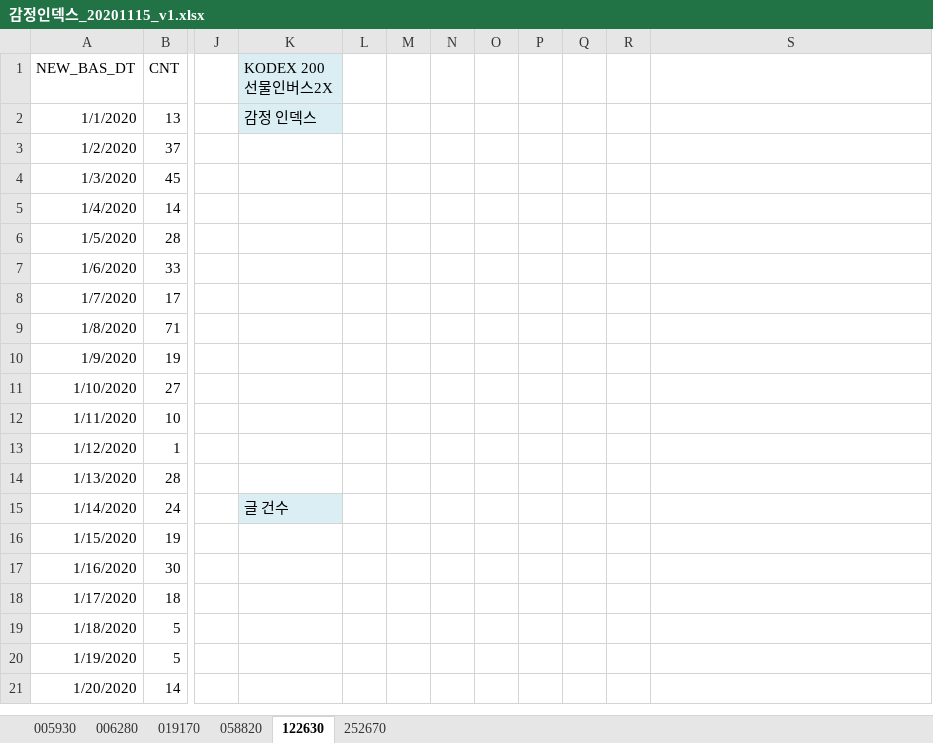
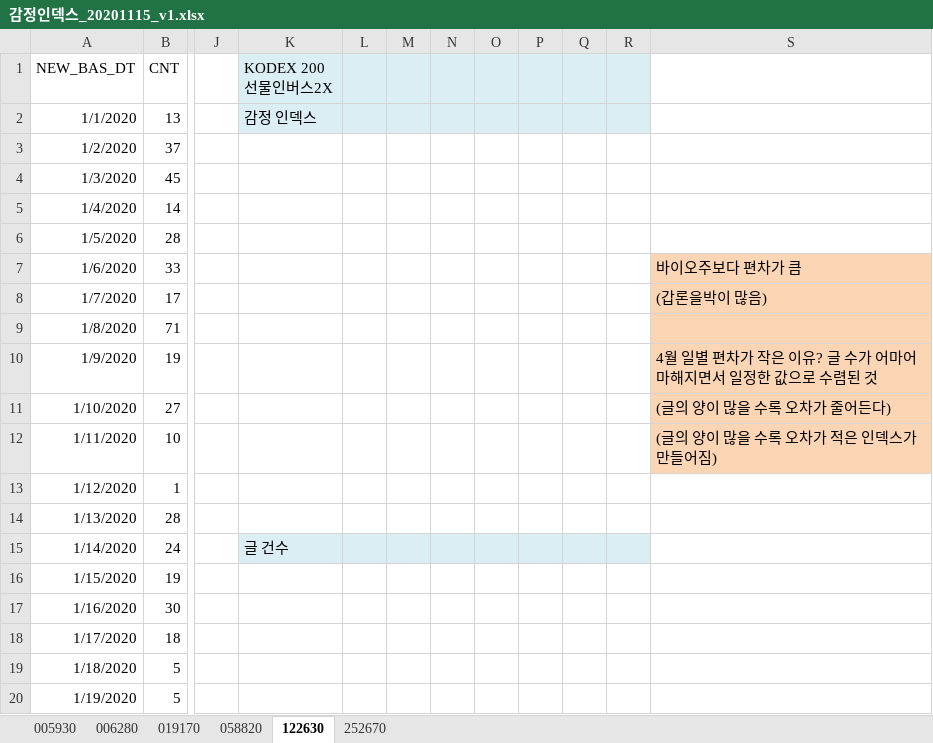
Before and after one commit to head4ths/CEI, an Excel workbook: 감정인덱스_20201115_v1.xlsx, sheet 122630, drawn as a sheet; only a part is shown, gaps mark what is left out; the shorter side is filled out with more unchanged rows; values as stored, in another font and other column widths than the file's, no borders; charts and pictures not drawn; the diff names each change by its address in the sheet, - before the commit and + after, or states it on an @@ line.

```diff
--- a/감정인덱스_20201115_v1.xlsx (sheet 122630)
+++ b/감정인덱스_20201115_v1.xlsx (sheet 122630)
-L1:R2 fill: none
+L1:R2 fill: #DBEEF4
-S7: (empty)
+S7: 바이오주보다 편차가 큼
-S7:S12 fill: none
+S7:S12 fill: #FCD5B5
-S8: (empty)
+S8: (갑론을박이 많음)
-S10: (empty)
+S10: 4월 일별 편차가 작은 이유? 글 수가 어마어마해지면서 일정한 값으로 수렴된 것
-S11: (empty)
+S11: (글의 양이 많을 수록 오차가 줄어든다)
-S12: (empty)
+S12: (글의 양이 많을 수록 오차가 적은 인덱스가 만들어짐)
-L15:R15 fill: none
+L15:R15 fill: #DBEEF4
```
Also changed, not shown: sheet 252670, sheet 058820, sheet 005930, sheet 006280, sheet 019170, charts or pictures, 1 other file.
